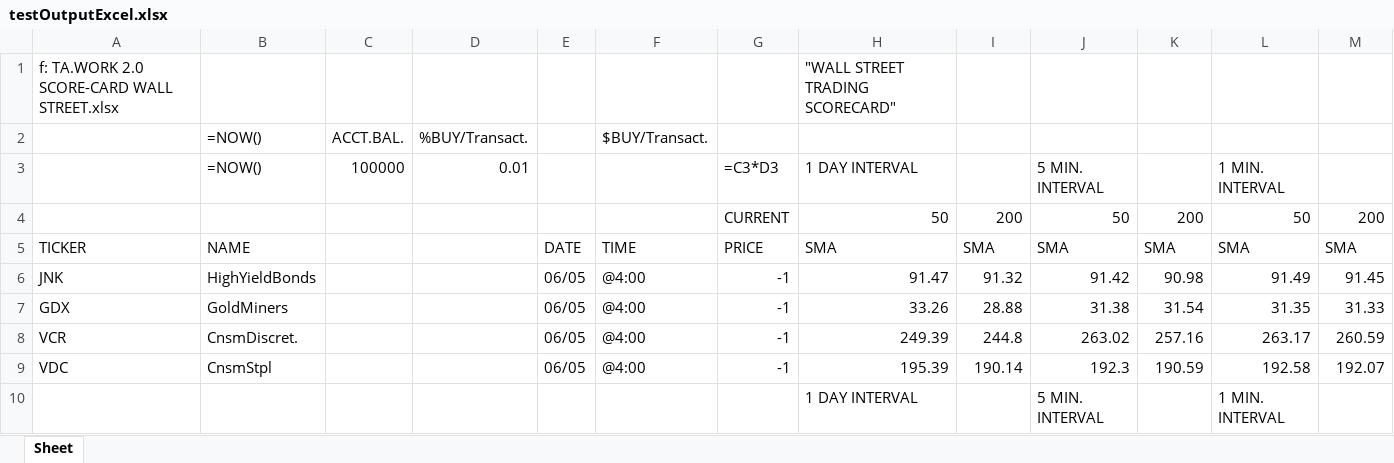
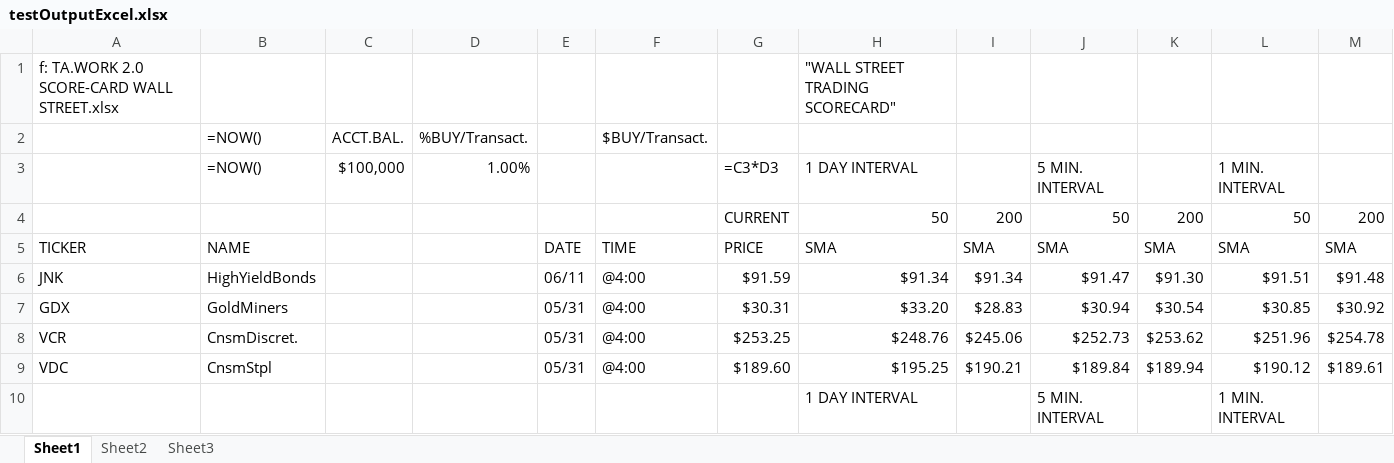
Before and after one commit to trallen22/TradingPost, an Excel workbook: src/testOutputExcel.xlsx, sheet Sheet1, drawn as a sheet; only a part is shown; values as stored, in another font and other column widths than the file's, no cell formats; formulas without a stored value are shown as written; conditional formats not drawn; the diff covers the shown part only; the diff names each change by its address in the sheet, - before the commit and + after, or states it on an @@ line.

```diff
--- a/src/testOutputExcel.xlsx (sheet Sheet1)
+++ b/src/testOutputExcel.xlsx (sheet Sheet1)
-sheet tab: Sheet
+sheet tab: Sheet1
+sheet tab: Sheet2
+sheet tab: Sheet3
-C3: 100000
+C3: $100,000
-D3: 0.01
+D3: 1.00%
-E6: 06/05
+E6: 06/11
-G6: -1
+G6: $91.59
-H6: 91.47
+H6: $91.34
-I6: 91.32
+I6: $91.34
-J6: 91.42
+J6: $91.47
-K6: 90.98
+K6: $91.30
-L6: 91.49
+L6: $91.51
-M6: 91.45
+M6: $91.48
-E7:E9: 06/05
+E7:E9: 05/31
-G7: -1
+G7: $30.31
-H7: 33.26
+H7: $33.20
-I7: 28.88
+I7: $28.83
-J7: 31.38
+J7: $30.94
-K7: 31.54
+K7: $30.54
-L7: 31.35
+L7: $30.85
-M7: 31.33
+M7: $30.92
-G8: -1
+G8: $253.25
-H8: 249.39
+H8: $248.76
-I8: 244.8
+I8: $245.06
-J8: 263.02
+J8: $252.73
-K8: 257.16
+K8: $253.62
-L8: 263.17
+L8: $251.96
-M8: 260.59
+M8: $254.78
-G9: -1
+G9: $189.60
-H9: 195.39
+H9: $195.25
-I9: 190.14
+I9: $190.21
-J9: 192.3
+J9: $189.84
-K9: 190.59
+K9: $189.94
-L9: 192.58
+L9: $190.12
-M9: 192.07
+M9: $189.61
```
Also changed, not shown: 136 edited cells elsewhere in this sheet, cell formats, 16 other files.
